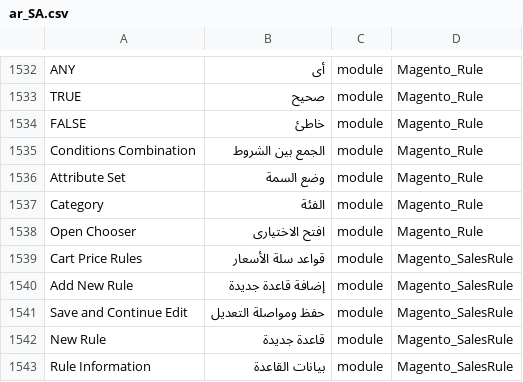
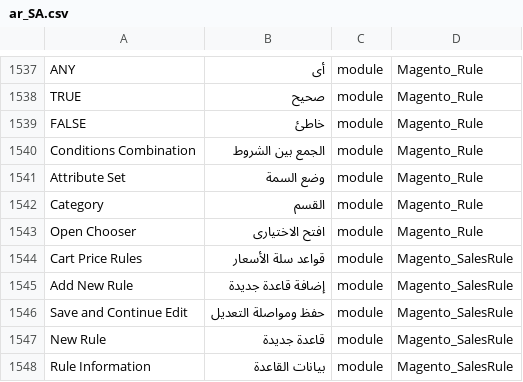
Before and after one commit to Magento2Translations/language_ar_sa, a CSV file: ar_SA.csv, drawn as a sheet; only a part is shown, gaps mark what is left out; the diff covers the shown part only.

```diff
--- a/ar_SA.csv
+++ b/ar_SA.csv
@@ -1536,3 +1541,3 @@ FALSE,خاطئ,module,Magento_Rule
 "Attribute Set","وضع السمة",module,Magento_Rule
-Category,الفئة,module,Magento_Rule
+Category,القسم,module,Magento_Rule
 "Open Chooser","افتح الاختيارى",module,Magento_Rule
```
Also changed, not shown: 7 added rows and 6 edited cells elsewhere in this file, 1 other file.
